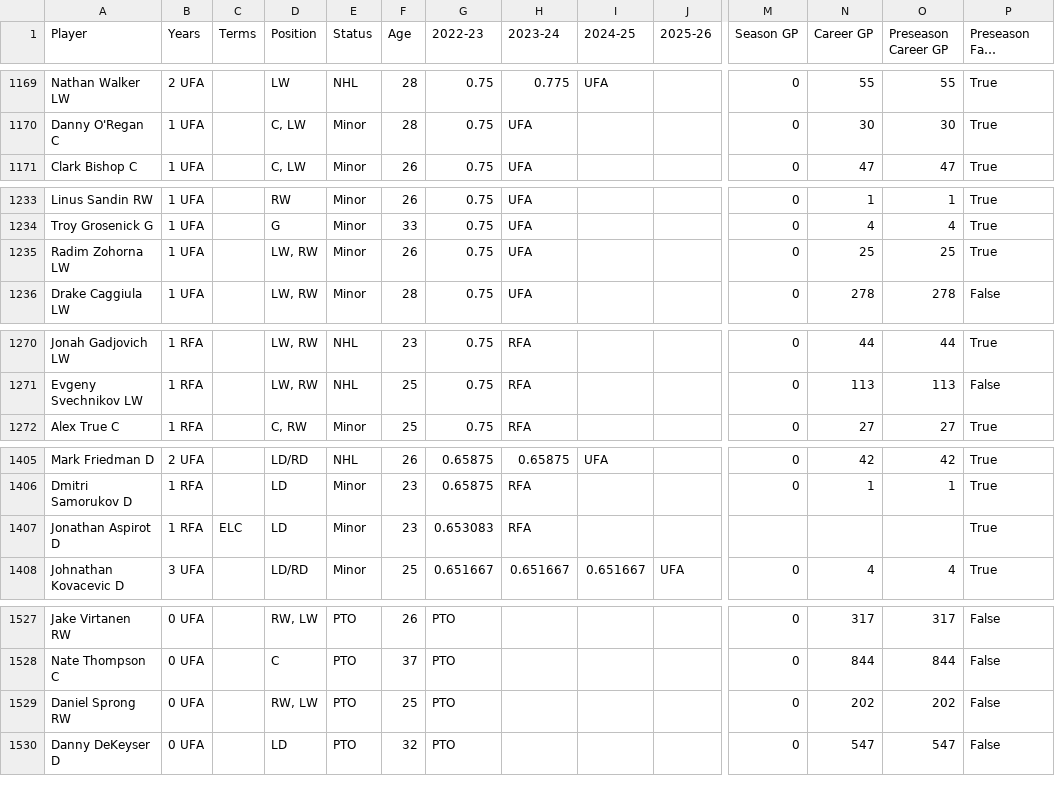
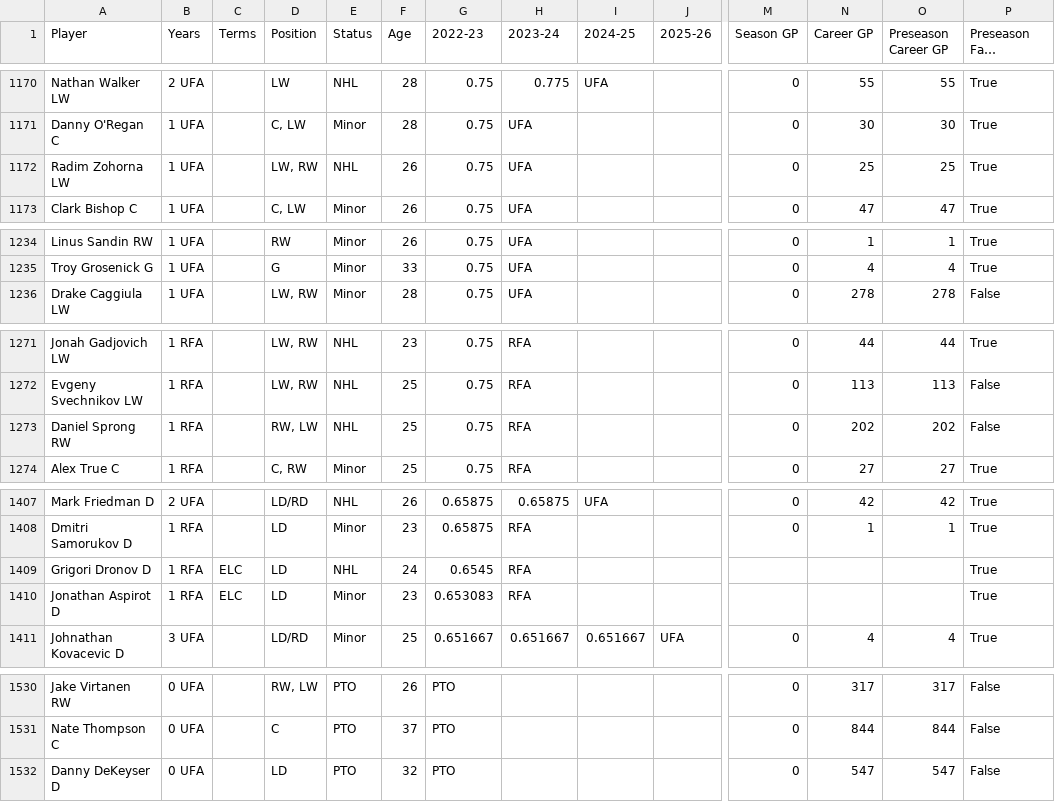
Before and after one commit to kww271/qBneK36JpdQetizHcQM7DMrCSz, a CSV file: caphits.csv, drawn as a sheet; only a part is shown, gaps mark what is left out; long unchanged cells end in …; removed rows and columns are numbered as before the commit, all else as after; rows hold the shown columns only; the diff covers the shown part only; the diff names each change by its address in the sheet, - before the commit and + after, or states it on an @@ line.

```diff
--- a/caphits.csv
+++ b/caphits.csv
+row 1172: Radim Zohorna LW | 1 UFA |  | LW, RW | NHL | 26 | 0.75 | UFA |  |  | 0 | 25 | 25 | True
-row 1235: Radim Zohorna LW | 1 UFA |  | LW, RW | Minor | 26 | 0.75 | UFA |  |  | 0 | 25 | 25 | True
+row 1273: Daniel Sprong RW | 1 RFA |  | RW, LW | NHL | 25 | 0.75 | RFA |  |  | 0 | 202 | 202 | False
+row 1409: Grigori Dronov D | 1 RFA | ELC | LD | NHL | 24 | 0.6545 | RFA |  |  |  |  |  | True
-row 1529: Daniel Sprong RW | 0 UFA |  | RW, LW | PTO | 25 | PTO |  |  |  | 0 | 202 | 202 | False
```
Also changed, not shown: 3 added rows, 7 removed rows, 1 moved row and 18 edited cells elsewhere in this file.
